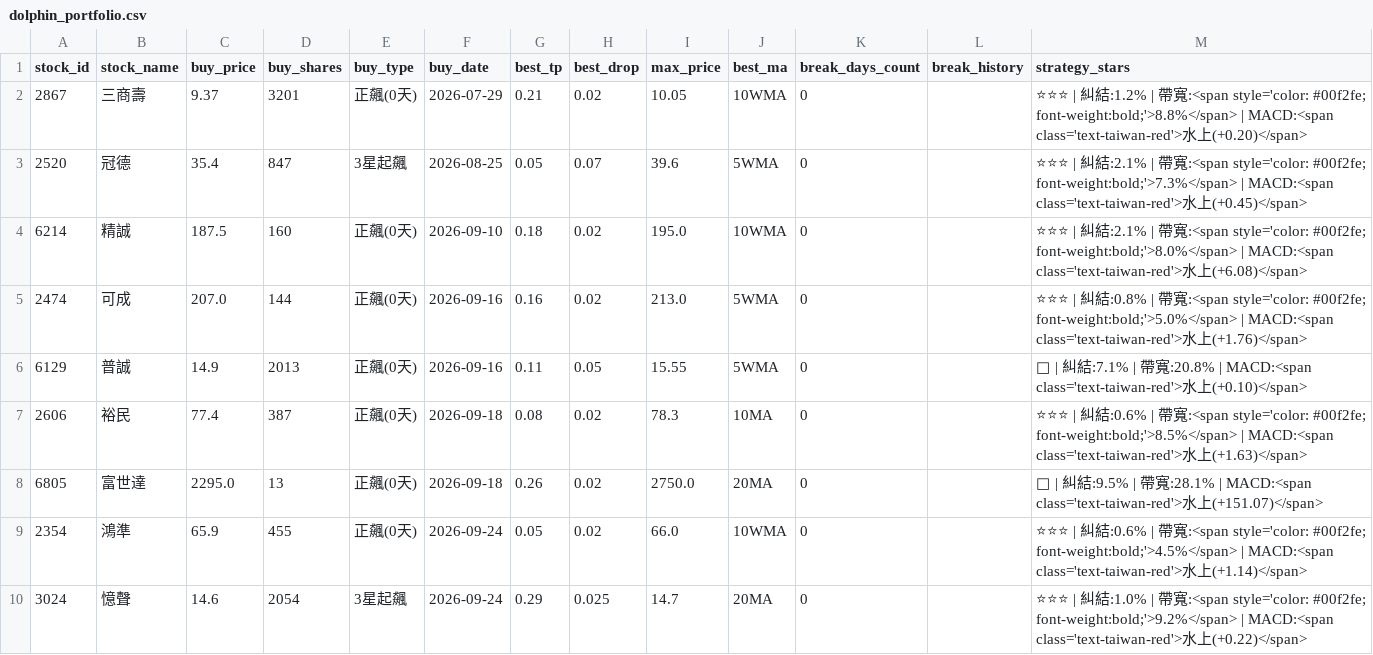
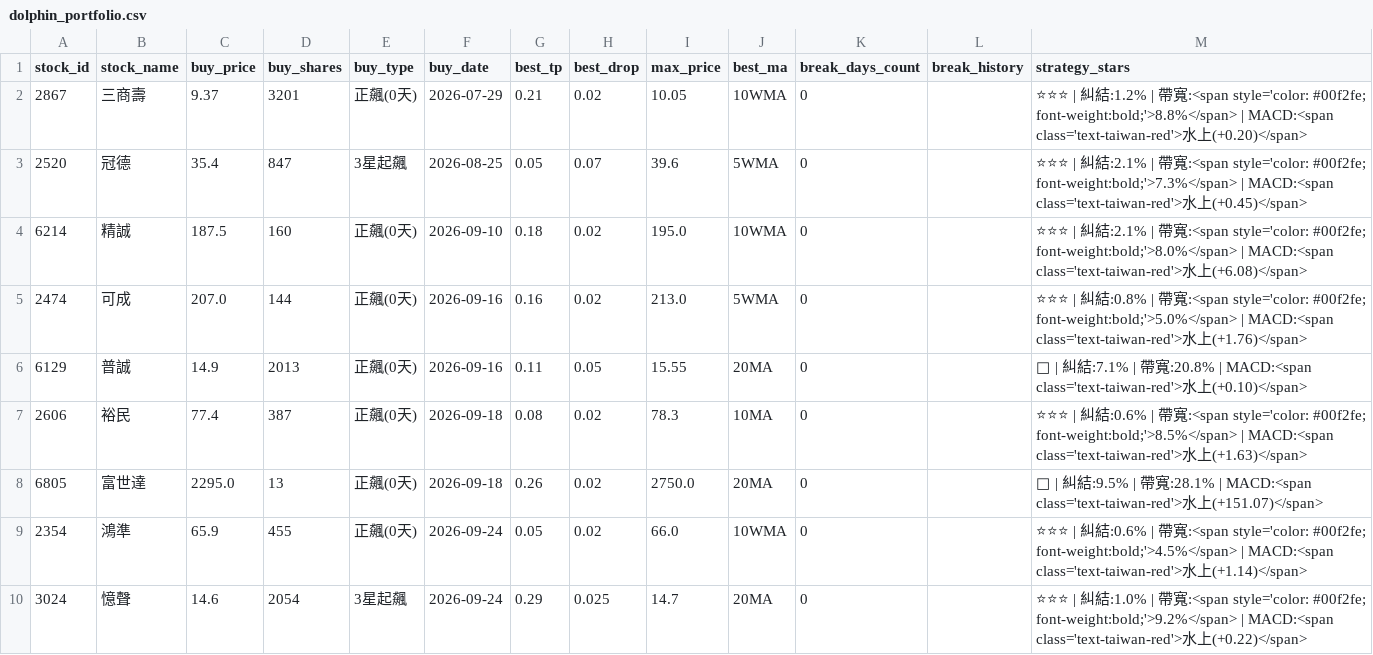
Before and after one commit to chunyulaie/my-dolphin-radar, a CSV file: dolphin_portfolio.csv, drawn as a sheet.

```diff
--- a/dolphin_portfolio.csv
+++ b/dolphin_portfolio.csv
@@ -5,3 +5,3 @@ stock_id,stock_name,buy_price,buy_shares,buy_type,buy_date,best_tp,best_drop,max
 2474,可成,207.0,144,正飆(0天),2026-09-16,0.16,0.02,213.0,5WMA,0,,⭐⭐⭐ | 糾結:0.8% | 帶寬:<span style='color: #00f2fe; font-weight:bold;'>5.0%</span> | MACD:<span class='text-taiwan-red'>水上(+1.76)</span>
-6129,普誠,14.9,2013,正飆(0天),2026-09-16,0.11,0.05,15.55,5WMA,0,,🚀 | 糾結:7.1% | 帶寬:20.8% | MACD:<span class='text-taiwan-red'>水上(+0.10)</span>
+6129,普誠,14.9,2013,正飆(0天),2026-09-16,0.11,0.05,15.55,20MA,0,,🚀 | 糾結:7.1% | 帶寬:20.8% | MACD:<span class='text-taiwan-red'>水上(+0.10)</span>
 2606,裕民,77.4,387,正飆(0天),2026-09-18,0.08,0.02,78.3,10MA,0,,⭐⭐⭐ | 糾結:0.6% | 帶寬:<span style='color: #00f2fe; font-weight:bold;'>8.5%</span> | MACD:<span class='text-taiwan-red'>水上(+1.63)</span>
```
Also changed, not shown: dolphin_optimizer_details.csv, 1 other file.
